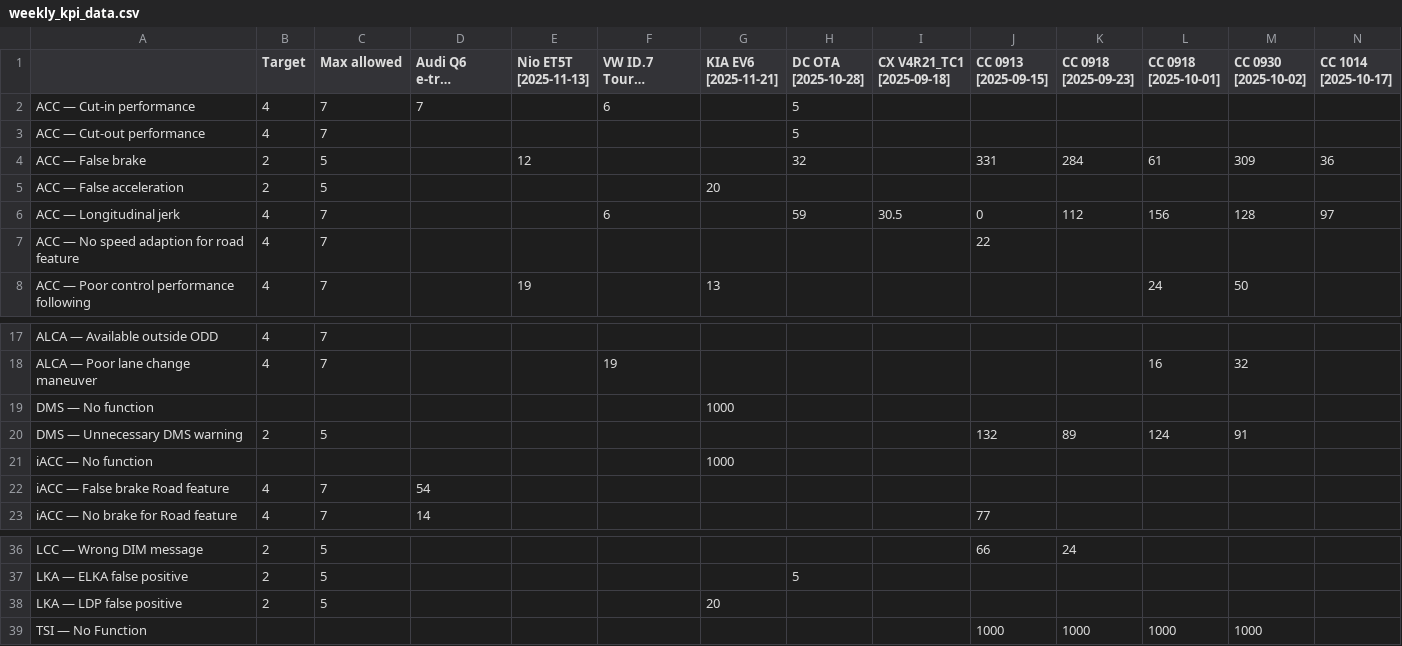
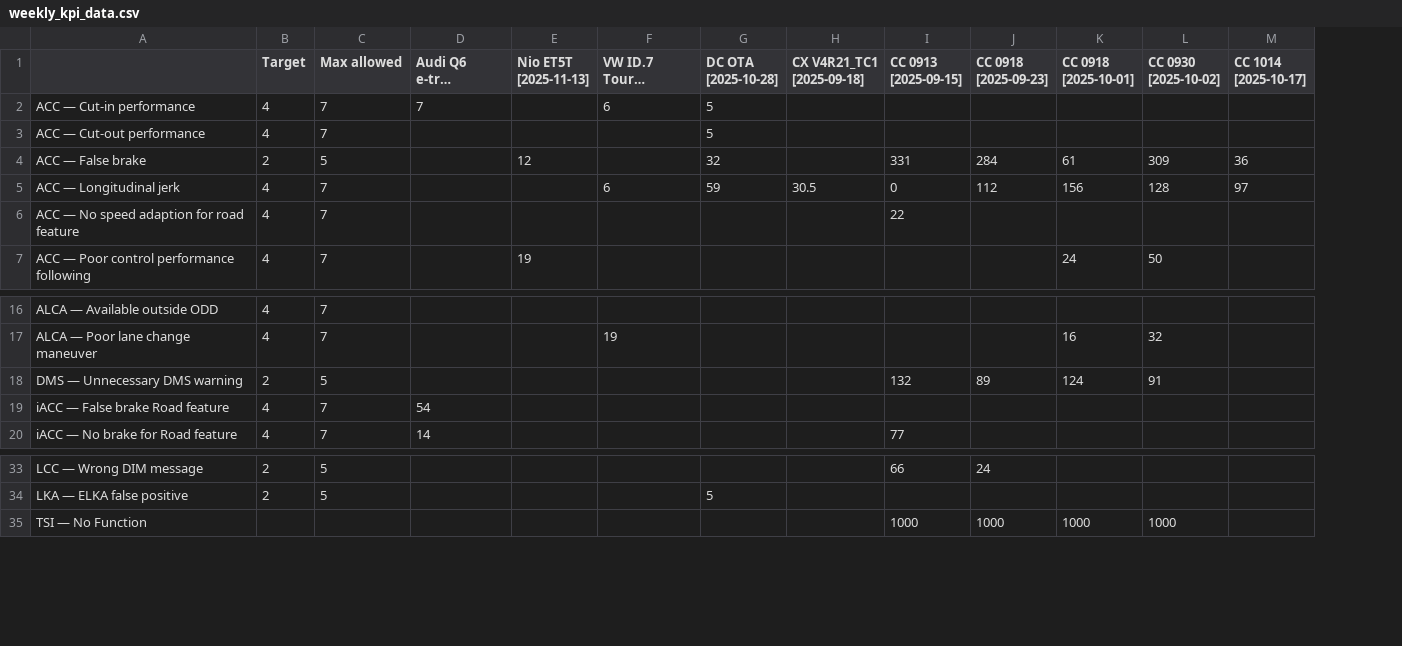
Before and after one commit to Lynoit/lynoit.github.io, a CSV file: weekly_kpi_data.csv, drawn as a sheet; only a part is shown, gaps mark what is left out; long unchanged cells end in …; removed rows and columns are numbered as before the commit, all else as after; rows hold the shown columns only; the diff names each change by its address in the sheet, - before the commit and + after, or states it on an @@ line.

Commit message:
Update weekly_kpi_data.csv

```diff
--- a/weekly_kpi_data.csv
+++ b/weekly_kpi_data.csv
-column G (KIA EV6 [2025-11-21]), row 8: 13
-row 5: ACC — False acceleration | 2 | 5 |  |  |  | 20
-row 19: DMS — No function |  |  |  |  |  | 1000
-row 21: iACC — No function |  |  |  |  |  | 1000
-row 38: LKA — LDP false positive | 2 | 5 |  |  |  | 20
```
